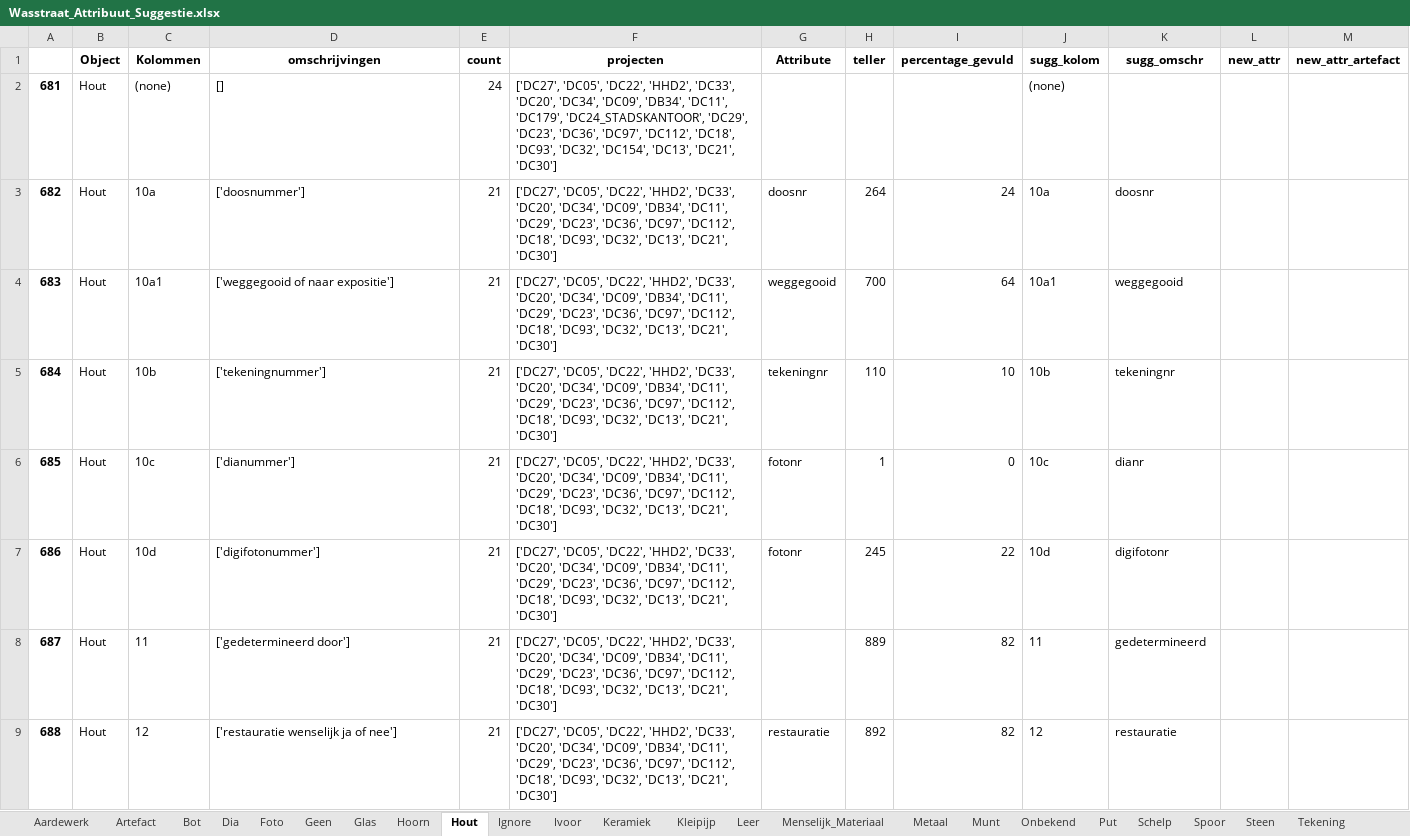
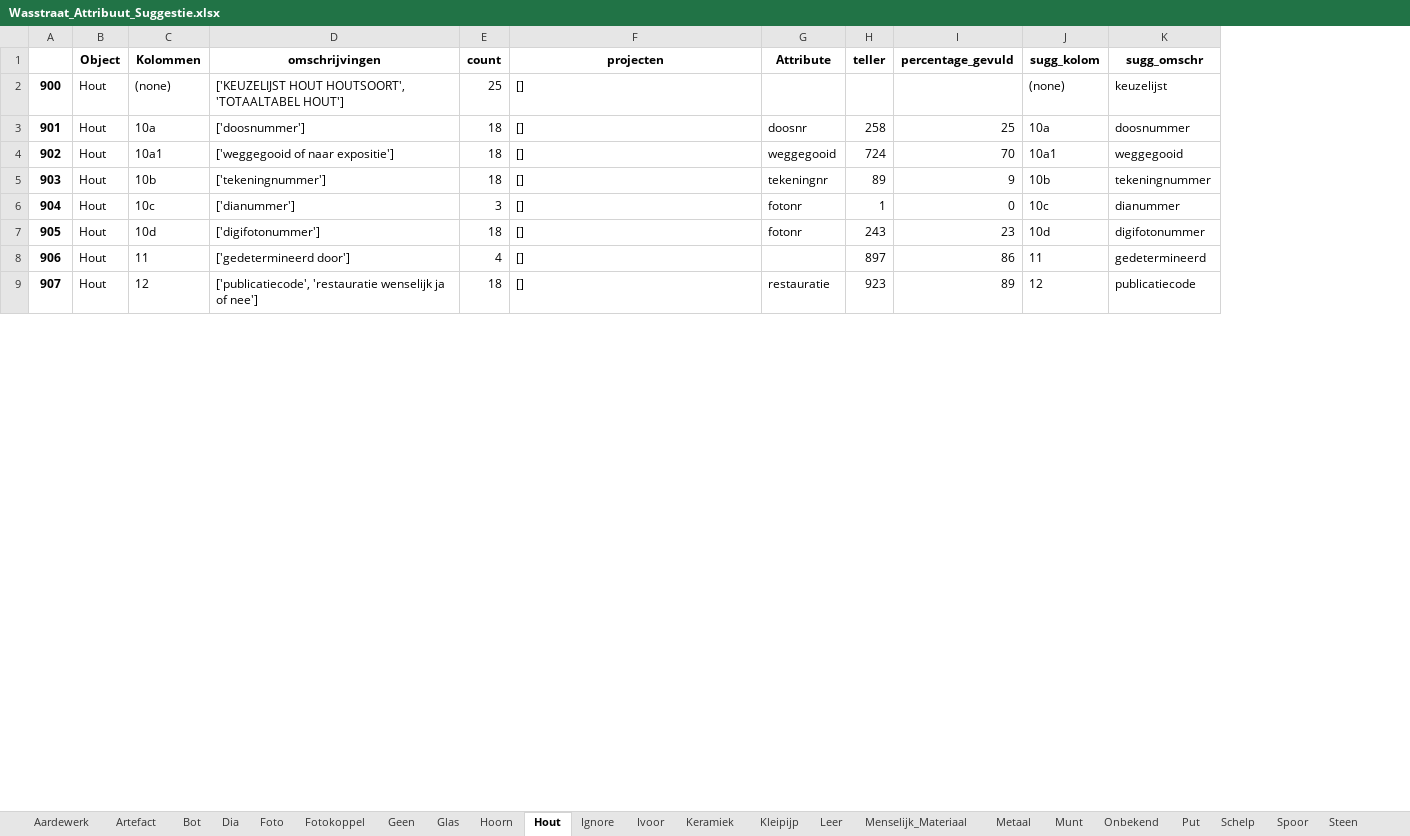
Before and after one commit to brienen/wasstraat_archeologische_data, an Excel workbook: data/wasstraat_config/Wasstraat_Attribuut_Suggestie.xlsx, sheet Hout, drawn as a sheet; only a part is shown; values as stored, in another font and other column widths than the file's, no borders; removed rows and columns are numbered as before the commit, all else as after; the diff covers the shown part only; the diff names each change by its address in the sheet, - before the commit and + after, or states it on an @@ line.

Commit message:
Dual Architecture with xbuild and partly tekening

```diff
--- a/data/wasstraat_config/Wasstraat_Attribuut_Suggestie.xlsx (sheet Hout)
+++ b/data/wasstraat_config/Wasstraat_Attribuut_Suggestie.xlsx (sheet Hout)
+sheet tab: Fotokoppel
-column A, rows 2-9: 681 | 682 | 683 | 684 | 685 | 686 | 687 | 688
+column A, rows 2-9: 900 | 901 | 902 | 903 | 904 | 905 | 906 | 907
-column L (new_attr), empty
-column M (new_attr_artefact), empty
-D2 (omschrijvingen): []
+D2 (omschrijvingen): ['KEUZELIJST HOUT HOUTSOORT', 'TOTAALTABEL HOUT']
-E2 (count): 24
+E2 (count): 25
-F2 (projecten): ['DC27', 'DC05', 'DC22', 'HHD2', 'DC33', 'DC20', 'DC34', 'DC09', 'DB34', 'DC11', 'DC179', 'DC24_STADSKANTOOR', 'DC29', 'DC23', 'DC36', 'DC97', 'DC112', 'DC18', 'DC93', 'DC32', 'DC154', 'DC13', 'DC21', 'DC30']
+F2 (projecten): []
-K2 (sugg_omschr): (empty)
+K2 (sugg_omschr): keuzelijst
-E3:E5 (count): 21
+E3:E5 (count): 18
-F3:F9 (projecten): ['DC27', 'DC05', 'DC22', 'HHD2', 'DC33', 'DC20', 'DC34', 'DC09', 'DB34', 'DC11', 'DC29', 'DC23', 'DC36', 'DC97', 'DC112', 'DC18', 'DC93', 'DC32', 'DC13', 'DC21', 'DC30']
+F3:F9 (projecten): []
-H3 (teller): 264
+H3 (teller): 258
-I3 (percentage_gevuld): 24
+I3 (percentage_gevuld): 25
-K3 (sugg_omschr): doosnr
+K3 (sugg_omschr): doosnummer
-H4 (teller): 700
+H4 (teller): 724
-I4 (percentage_gevuld): 64
+I4 (percentage_gevuld): 70
-H5 (teller): 110
+H5 (teller): 89
-I5 (percentage_gevuld): 10
+I5 (percentage_gevuld): 9
-K5 (sugg_omschr): tekeningnr
+K5 (sugg_omschr): tekeningnummer
-E6 (count): 21
+E6 (count): 3
-K6 (sugg_omschr): dianr
+K6 (sugg_omschr): dianummer
-E7 (count): 21
+E7 (count): 18
-H7 (teller): 245
+H7 (teller): 243
-I7 (percentage_gevuld): 22
+I7 (percentage_gevuld): 23
-K7 (sugg_omschr): digifotonr
+K7 (sugg_omschr): digifotonummer
-E8 (count): 21
+E8 (count): 4
-H8 (teller): 889
+H8 (teller): 897
-I8 (percentage_gevuld): 82
+I8 (percentage_gevuld): 86
-D9 (omschrijvingen): ['restauratie wenselijk ja of nee']
+D9 (omschrijvingen): ['publicatiecode', 'restauratie wenselijk ja of nee']
-E9 (count): 21
+E9 (count): 18
-H9 (teller): 892
+H9 (teller): 923
-I9 (percentage_gevuld): 82
+I9 (percentage_gevuld): 89
-K9 (sugg_omschr): restauratie
+K9 (sugg_omschr): publicatiecode
```
Also changed, not shown: other rows of this sheet, sheet Geen, sheet Aardewerk, sheet Metaal, sheet Glas, sheet Leer, sheet Ignore, 20 more sheets, data/wasstraat_config/Wasstraat_Config_HarmonizeV3.xlsx, 25 other files.
